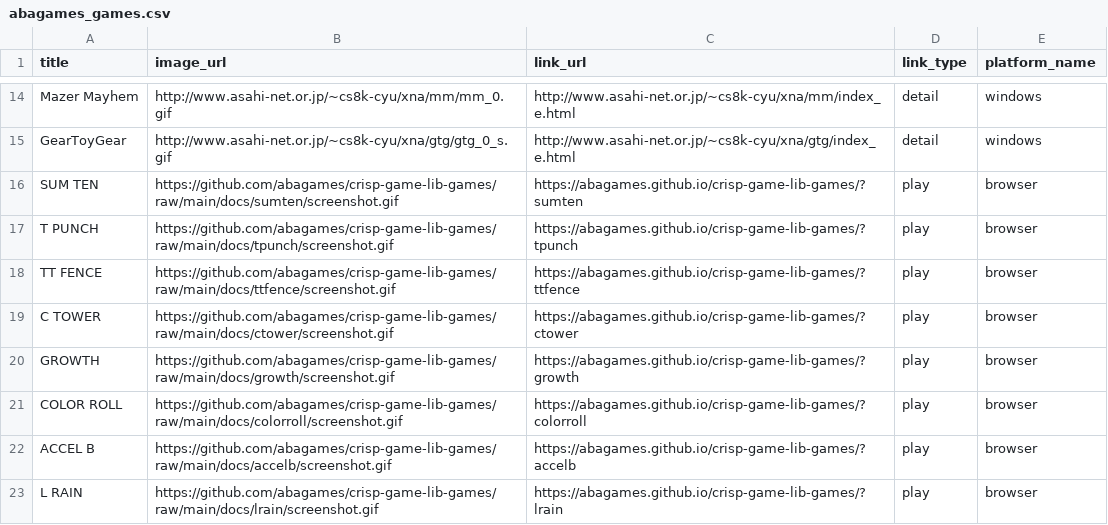
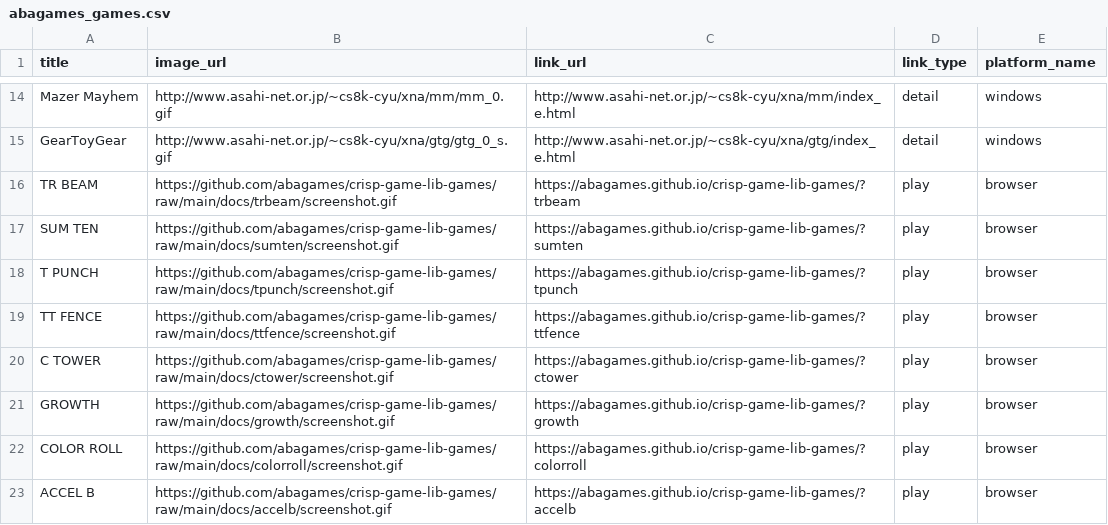
Before and after one commit to abagames/games-web-pages, a CSV file: src/abagames_games.csv, drawn as a sheet; only a part is shown, gaps mark what is left out; the shorter side is filled out with more unchanged rows.

Commit message:
Add game trbeam

```diff
--- a/src/abagames_games.csv
+++ b/src/abagames_games.csv
@@ -15,2 +15,3 @@ Mazer Mayhem,http://www.asahi-net.or.jp/~cs8k-cyu/xna/mm/mm_0.gif,http://www.asa
 GearToyGear,http://www.asahi-net.or.jp/~cs8k-cyu/xna/gtg/gtg_0_s.gif,http://www.asahi-net.or.jp/~cs8k-cyu/xna/gtg/index_e.html,detail,windows
+TR BEAM,https://github.com/abagames/crisp-game-lib-games/raw/main/docs/trbeam/screenshot.gif,https://abagames.github.io/crisp-game-lib-games/?trbeam,play,browser
 SUM TEN,https://github.com/abagames/crisp-game-lib-games/raw/main/docs/sumten/screenshot.gif,https://abagames.github.io/crisp-game-lib-games/?sumten,play,browser
```
Also changed, not shown: 2 other files.
